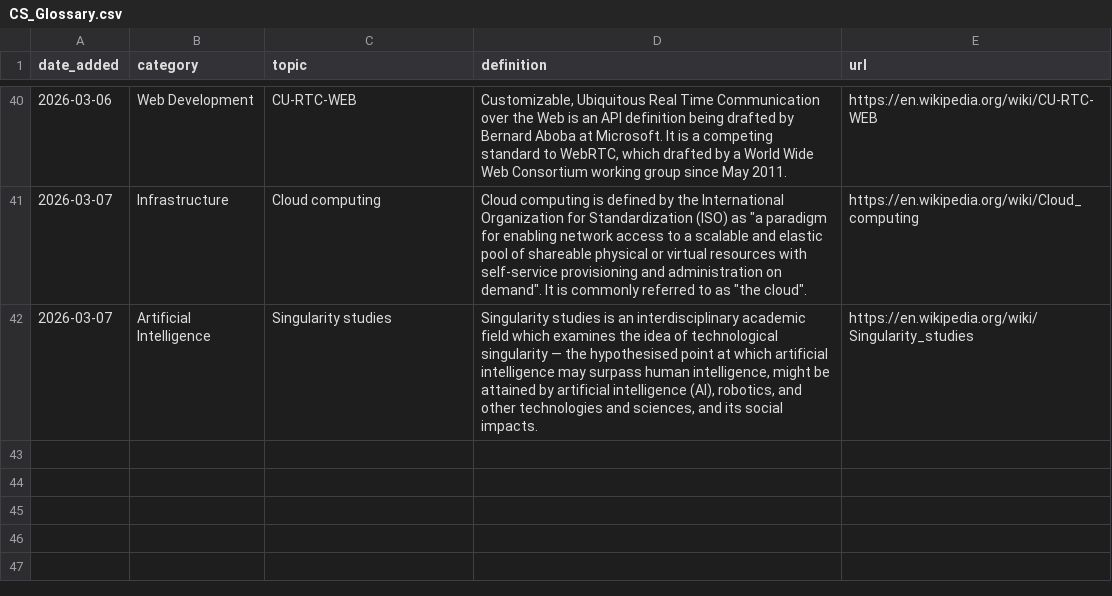
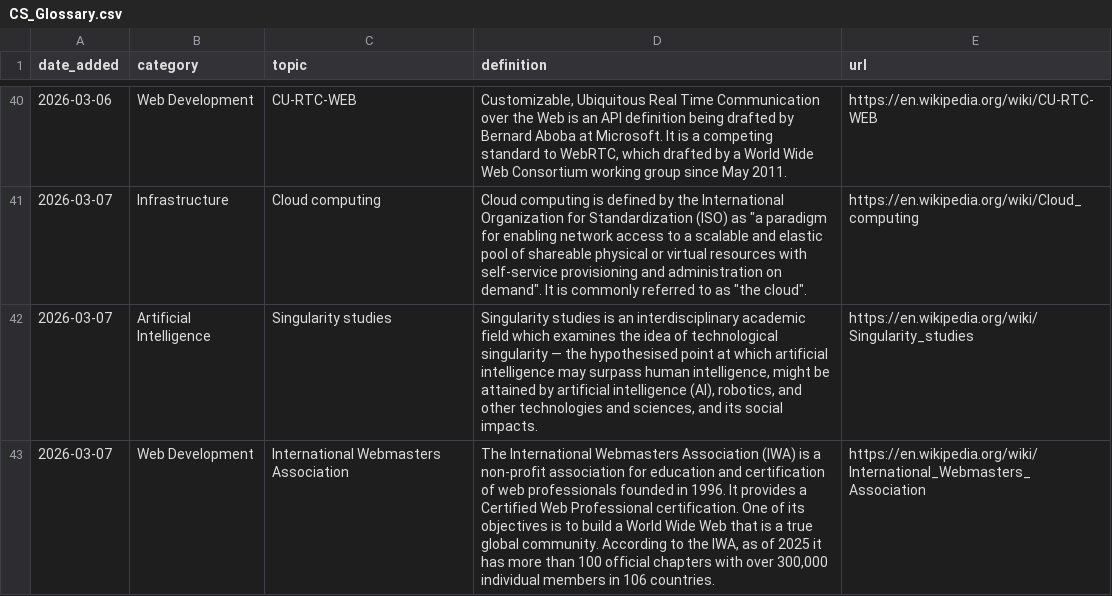
Before and after one commit to Jeffin03/DevDigest, a CSV file: CS_Glossary.csv, drawn as a sheet; only a part is shown, gaps mark what is left out; the diff names each change by its address in the sheet, - before the commit and + after, or states it on an @@ line.

```diff
--- a/CS_Glossary.csv
+++ b/CS_Glossary.csv
+row 43: 2026-03-07 | Web Development | International Webmasters Association | The International Webmasters Association (IWA) is a non-profit association for education and certification of web professionals founded in 1996. It provides a Certified Web Professional certification. One of its objectives is to build a World Wide Web that is a true global community. According to the IWA, as of 2025 it has more than 100 official chapters with over 300,000 individual members in 106 countries. | https://en.wikipedia.org/wiki/International_Webmasters_Association
```
